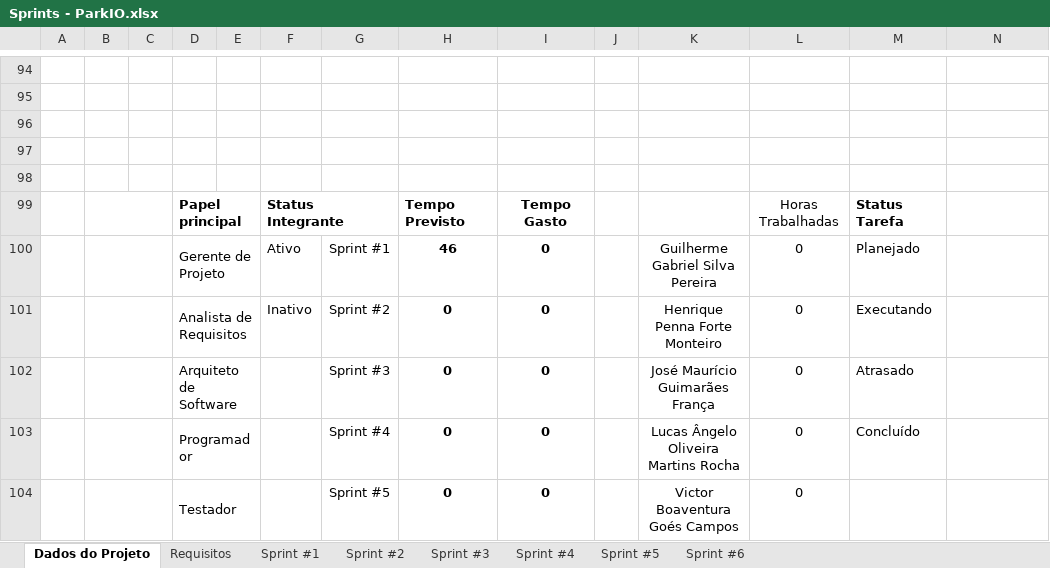
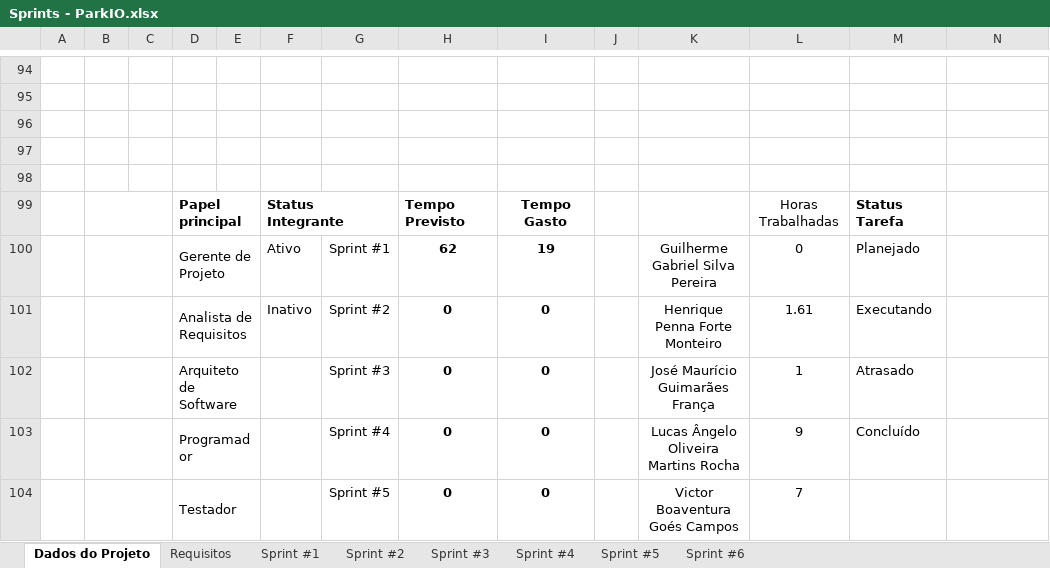
Before and after one commit to Lucas-Angelo/plf-es-2021-1-ti3-6654100-parkio, an Excel workbook: Artefatos/Sprints - ParkIO.xlsx, sheet Dados do Projeto, drawn as a sheet; only a part is shown, gaps mark what is left out; values as stored, in another font and other column widths than the file's, no borders; charts and pictures not drawn; the diff names each change by its address in the sheet, - before the commit and + after, or states it on an @@ line.

```diff
--- a/Artefatos/Sprints - ParkIO.xlsx (sheet Dados do Projeto)
+++ b/Artefatos/Sprints - ParkIO.xlsx (sheet Dados do Projeto)
-H100: 46
+H100: 62
-I100: 0
+I100: 19
-L101: 0
+L101: 1.61
-L102: 0
+L102: 1
-L103: 0
+L103: 9
-L104: 0
+L104: 7
```
Also changed, not shown: sheet Sprint #1, sheet Requisitos, charts or pictures.
